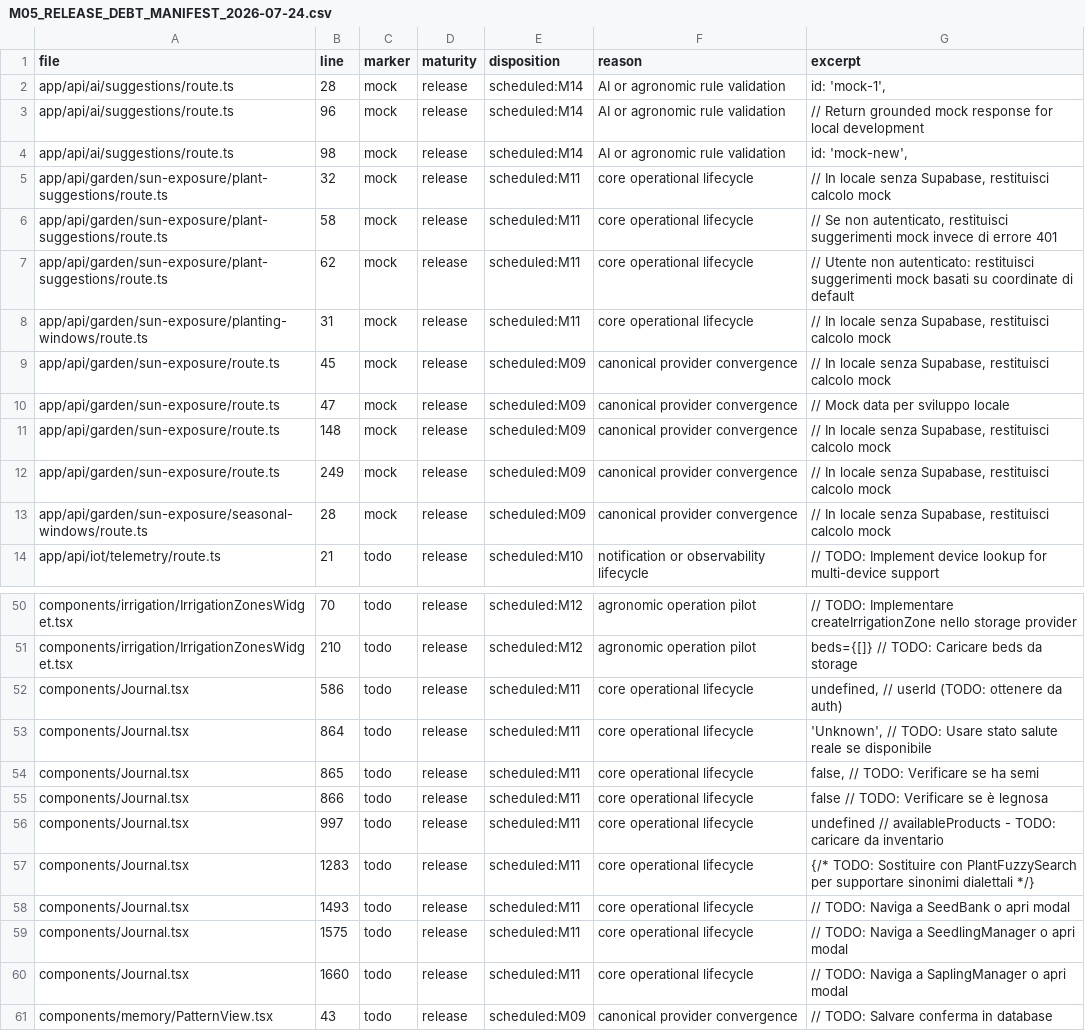
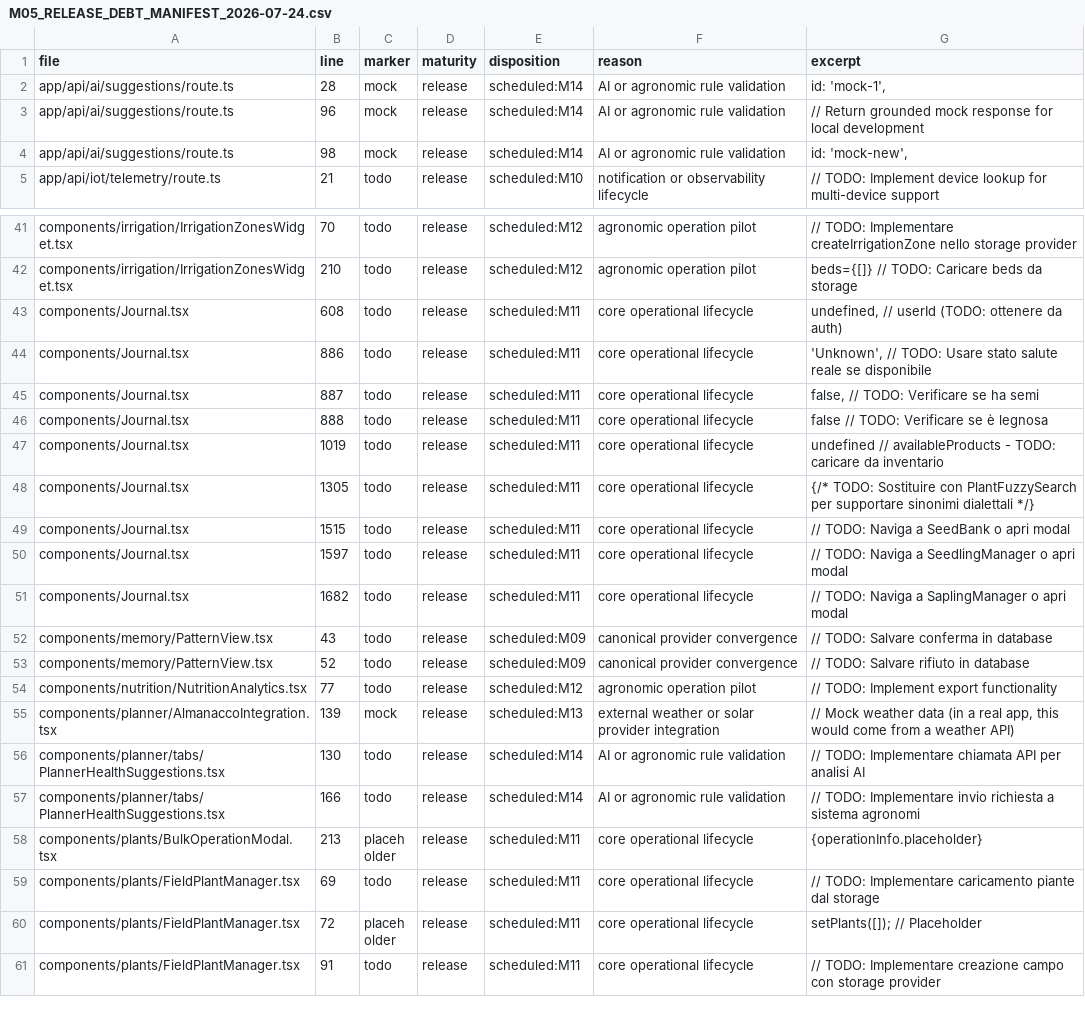
Before and after one commit to magmadvlab/ortomio-pro, a CSV file: docs/reports/M05_RELEASE_DEBT_MANIFEST_2026-07-24.csv, drawn as a sheet; only a part is shown, gaps mark what is left out; the shorter side is filled out with more unchanged rows.

Commit message:
fix: remove simulated success from production routes

```diff
--- a/docs/reports/M05_RELEASE_DEBT_MANIFEST_2026-07-24.csv
+++ b/docs/reports/M05_RELEASE_DEBT_MANIFEST_2026-07-24.csv
@@ -4,11 +4,2 @@
 "app/api/ai/suggestions/route.ts","98","mock","release","scheduled:M14","AI or agronomic rule validation","id: 'mock-new',"
-"app/api/garden/sun-exposure/plant-suggestions/route.ts","32","mock","release","scheduled:M11","core operational lifecycle","// In locale senza Supabase, restituisci calcolo mock"
-"app/api/garden/sun-exposure/plant-suggestions/route.ts","58","mock","release","scheduled:M11","core operational lifecycle","// Se non autenticato, restituisci suggerimenti mock invece di errore 401"
-"app/api/garden/sun-exposure/plant-suggestions/route.ts","62","mock","release","scheduled:M11","core operational lifecycle","// Utente non autenticato: restituisci suggerimenti mock basati su coordinate di default"
-"app/api/garden/sun-exposure/planting-windows/route.ts","31","mock","release","scheduled:M11","core operational lifecycle","// In locale senza Supabase, restituisci calcolo mock"
-"app/api/garden/sun-exposure/route.ts","45","mock","release","scheduled:M09","canonical provider convergence","// In locale senza Supabase, restituisci calcolo mock"
-"app/api/garden/sun-exposure/route.ts","47","mock","release","scheduled:M09","canonical provider convergence","// Mock data per sviluppo locale"
-"app/api/garden/sun-exposure/route.ts","148","mock","release","scheduled:M09","canonical provider convergence","// In locale senza Supabase, restituisci calcolo mock"
-"app/api/garden/sun-exposure/route.ts","249","mock","release","scheduled:M09","canonical provider convergence","// In locale senza Supabase, restituisci calcolo mock"
-"app/api/garden/sun-exposure/seasonal-windows/route.ts","28","mock","release","scheduled:M09","canonical provider convergence","// In locale senza Supabase, restituisci calcolo mock"
 "app/api/iot/telemetry/route.ts","21","todo","release","scheduled:M10","notification or observability lifecycle","// TODO: Implement device lookup for multi-device support"
@@ -51,11 +42,11 @@
 "components/irrigation/IrrigationZonesWidget.tsx","210","todo","release","scheduled:M12","agronomic operation pilot","beds={[]} // TODO: Caricare beds da storage"
-"components/Journal.tsx","586","todo","release","scheduled:M11","core operational lifecycle","undefined, // userId (TODO: ottenere da auth)"
-"components/Journal.tsx","864","todo","release","scheduled:M11","core operational lifecycle","'Unknown', // TODO: Usare stato salute reale se disponibile"
-"components/Journal.tsx","865","todo","release","scheduled:M11","core operational lifecycle","false, // TODO: Verificare se ha semi"
-"components/Journal.tsx","866","todo","release","scheduled:M11","core operational lifecycle","false // TODO: Verificare se è legnosa"
-"components/Journal.tsx","997","todo","release","scheduled:M11","core operational lifecycle","undefined // availableProducts - TODO: caricare da inventario"
-"components/Journal.tsx","1283","todo","release","scheduled:M11","core operational lifecycle","{/* TODO: Sostituire con PlantFuzzySearch per supportare sinonimi dialettali */}"
-"components/Journal.tsx","1493","todo","release","scheduled:M11","core operational lifecycle","// TODO: Naviga a SeedBank o apri modal"
-"components/Journal.tsx","1575","todo","release","scheduled:M11","core operational lifecycle","// TODO: Naviga a SeedlingManager o apri modal"
-"components/Journal.tsx","1660","todo","release","scheduled:M11","core operational lifecycle","// TODO: Naviga a SaplingManager o apri modal"
+"components/Journal.tsx","608","todo","release","scheduled:M11","core operational lifecycle","undefined, // userId (TODO: ottenere da auth)"
+"components/Journal.tsx","886","todo","release","scheduled:M11","core operational lifecycle","'Unknown', // TODO: Usare stato salute reale se disponibile"
+"components/Journal.tsx","887","todo","release","scheduled:M11","core operational lifecycle","false, // TODO: Verificare se ha semi"
+"components/Journal.tsx","888","todo","release","scheduled:M11","core operational lifecycle","false // TODO: Verificare se è legnosa"
+"components/Journal.tsx","1019","todo","release","scheduled:M11","core operational lifecycle","undefined // availableProducts - TODO: caricare da inventario"
+"components/Journal.tsx","1305","todo","release","scheduled:M11","core operational lifecycle","{/* TODO: Sostituire con PlantFuzzySearch per supportare sinonimi dialettali */}"
+"components/Journal.tsx","1515","todo","release","scheduled:M11","core operational lifecycle","// TODO: Naviga a SeedBank o apri modal"
+"components/Journal.tsx","1597","todo","release","scheduled:M11","core operational lifecycle","// TODO: Naviga a SeedlingManager o apri modal"
+"components/Journal.tsx","1682","todo","release","scheduled:M11","core operational lifecycle","// TODO: Naviga a SaplingManager o apri modal"
 "components/memory/PatternView.tsx","43","todo","release","scheduled:M09","canonical provider convergence","// TODO: Salvare conferma in database"
```
Also changed, not shown: 10 other files.
